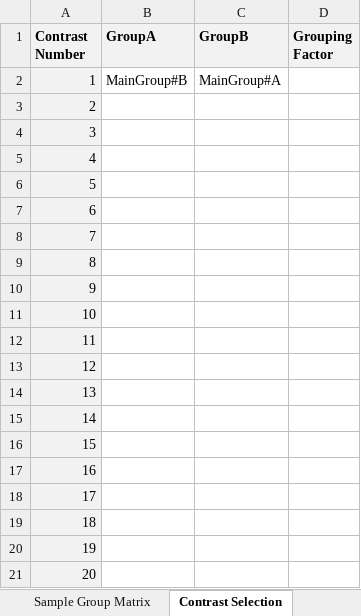
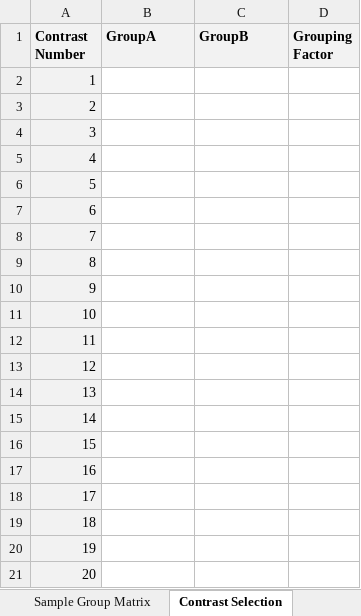
Before and after one commit to tamirna/miND, an Excel workbook: SampleContrastSheet.example.xlsx, sheet Contrast Selection, drawn as a sheet; values as stored, in another font and other column widths than the file's, no borders; the diff names each change by its address in the sheet, - before the commit and + after, or states it on an @@ line.

```diff
--- a/SampleContrastSheet.example.xlsx (sheet Contrast Selection)
+++ b/SampleContrastSheet.example.xlsx (sheet Contrast Selection)
-B2 (GroupA): MainGroup#B
+B2 (GroupA): (empty)
-C2 (GroupB): MainGroup#A
+C2 (GroupB): (empty)
```
Also changed, not shown: sheet Project Details, sheet Sample Group Matrix, charts or pictures, examples/E-MTAB-6885_SampleContrastSheet.xlsx.
